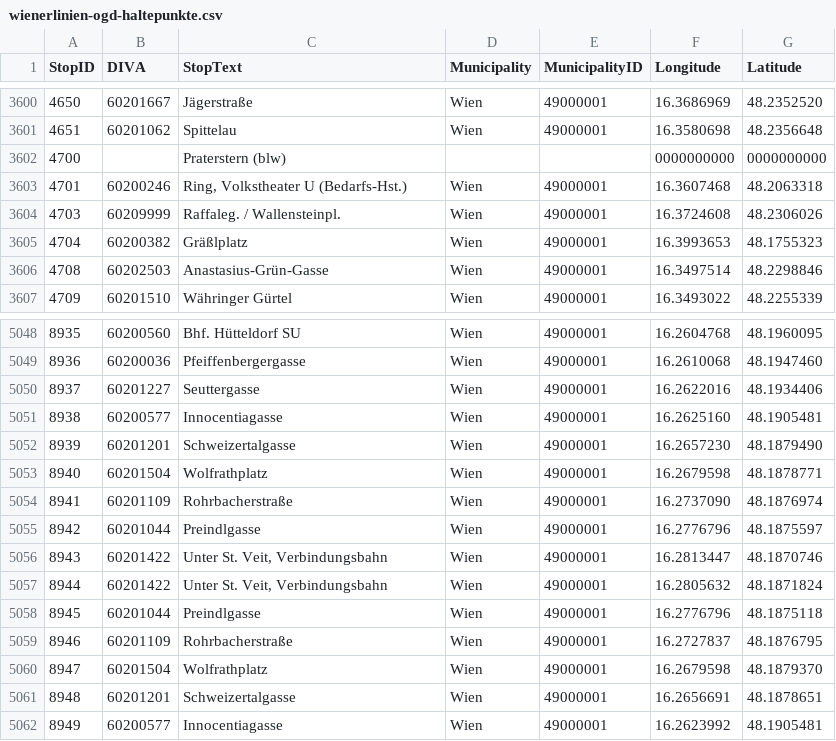
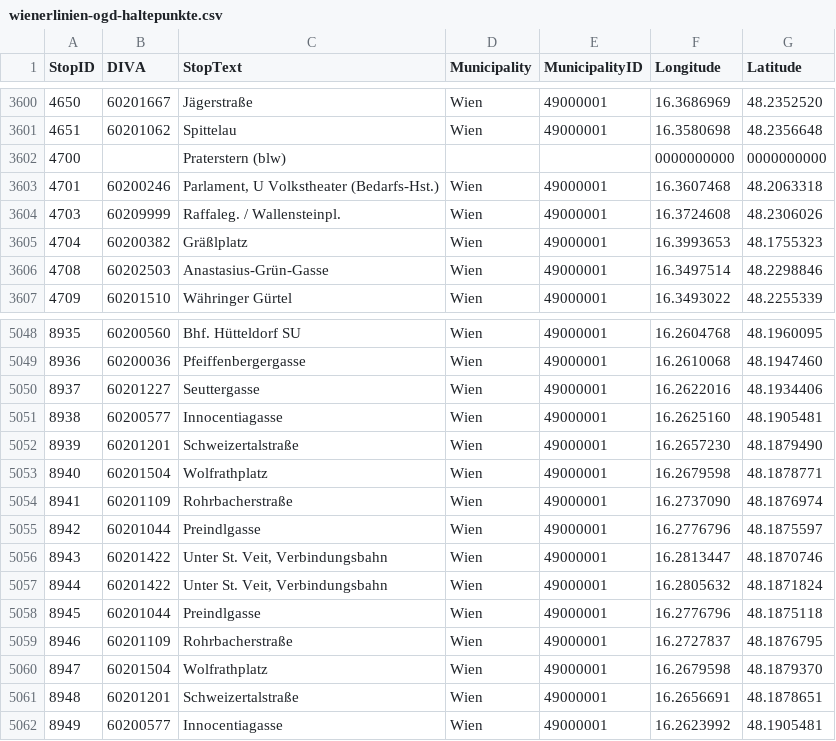
Before and after one commit to Findus23/route.lw1.at, a CSV file: color-data/data_wien/wienerlinien-ogd-haltepunkte.csv, drawn as a sheet; only a part is shown, gaps mark what is left out; the diff covers the shown part only.

```diff
--- a/color-data/data_wien/wienerlinien-ogd-haltepunkte.csv
+++ b/color-data/data_wien/wienerlinien-ogd-haltepunkte.csv
@@ -3602,3 +3602,3 @@ StopID;DIVA;StopText;Municipality;MunicipalityID;Longitude;Latitude
 4700;;Praterstern (blw);;;0000000000;0000000000
-4701;60200246;Ring, Volkstheater U (Bedarfs-Hst.);Wien;49000001;16.3607468;48.2063318
+4701;60200246;Parlament, U Volkstheater (Bedarfs-Hst.);Wien;49000001;16.3607468;48.2063318
 4703;60209999;Raffaleg. / Wallensteinpl.;Wien;49000001;16.3724608;48.2306026
@@ -5051,3 +5051,3 @@ StopID;DIVA;StopText;Municipality;MunicipalityID;Longitude;Latitude
 8938;60200577;Innocentiagasse;Wien;49000001;16.2625160;48.1905481
-8939;60201201;Schweizertalgasse;Wien;49000001;16.2657230;48.1879490
+8939;60201201;Schweizertalstraße;Wien;49000001;16.2657230;48.1879490
 8940;60201504;Wolfrathplatz;Wien;49000001;16.2679598;48.1878771
@@ -5060,3 +5060,3 @@ StopID;DIVA;StopText;Municipality;MunicipalityID;Longitude;Latitude
 8947;60201504;Wolfrathplatz;Wien;49000001;16.2679598;48.1879370
-8948;60201201;Schweizertalgasse;Wien;49000001;16.2656691;48.1878651
+8948;60201201;Schweizertalstraße;Wien;49000001;16.2656691;48.1878651
 8949;60200577;Innocentiagasse;Wien;49000001;16.2623992;48.1905481
```
Also changed, not shown: 102 edited cells elsewhere in this file, 46 other files.
